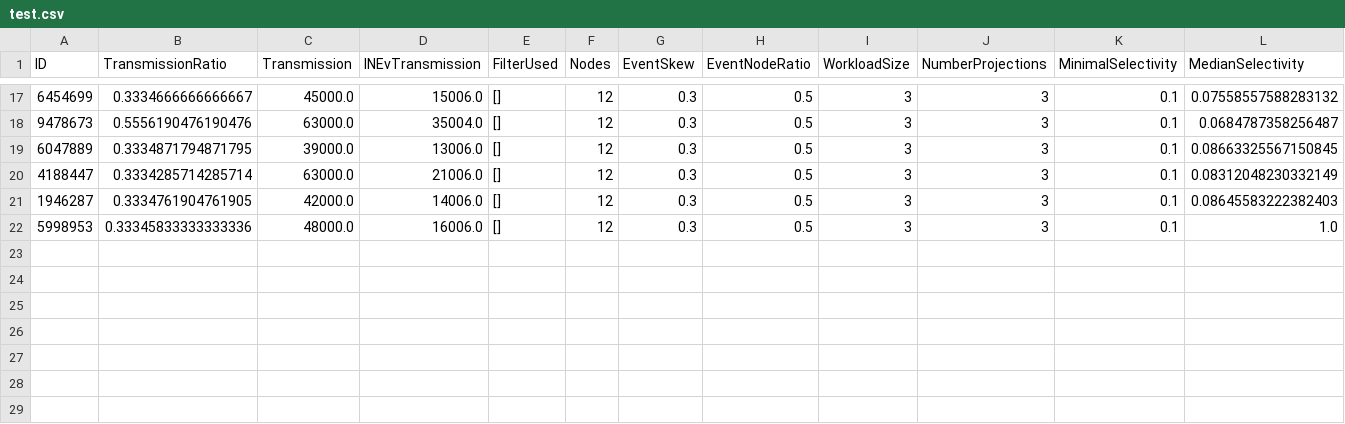
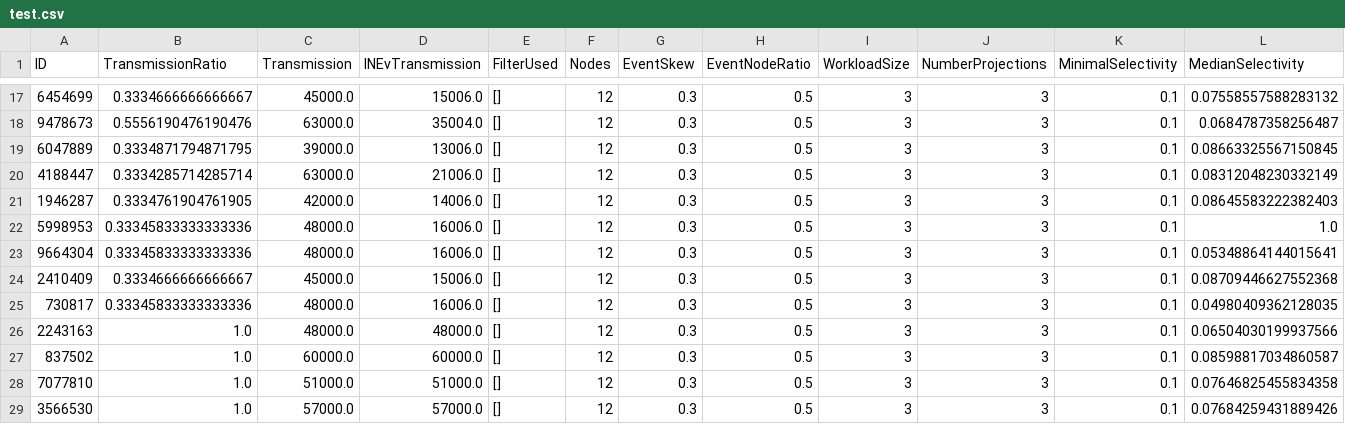
Before and after one commit to glueckf/INES, a CSV file: src/res/test.csv, drawn as a sheet; only a part is shown, gaps mark what is left out; rows hold the shown columns only; the diff names each change by its address in the sheet, - before the commit and + after, or states it on an @@ line.

Commit message:
added computational power to projections

```diff
--- a/src/res/test.csv
+++ b/src/res/test.csv
+row 23: 9664304 | 0.33345833333333336 | 48000.0 | 16006.0 | [] | 12 | 0.3 | 0.5 | 3 | 3 | 0.1 | 0.05348864144015641
+row 24: 2410409 | 0.3334666666666667 | 45000.0 | 15006.0 | [] | 12 | 0.3 | 0.5 | 3 | 3 | 0.1 | 0.08709446627552368
+row 25: 730817 | 0.33345833333333336 | 48000.0 | 16006.0 | [] | 12 | 0.3 | 0.5 | 3 | 3 | 0.1 | 0.04980409362128035
+row 26: 2243163 | 1.0 | 48000.0 | 48000.0 | [] | 12 | 0.3 | 0.5 | 3 | 3 | 0.1 | 0.06504030199937566
+row 27: 837502 | 1.0 | 60000.0 | 60000.0 | [] | 12 | 0.3 | 0.5 | 3 | 3 | 0.1 | 0.08598817034860587
+row 28: 7077810 | 1.0 | 51000.0 | 51000.0 | [] | 12 | 0.3 | 0.5 | 3 | 3 | 0.1 | 0.07646825455834358
+row 29: 3566530 | 1.0 | 57000.0 | 57000.0 | [] | 12 | 0.3 | 0.5 | 3 | 3 | 0.1 | 0.07684259431889426
```
Also changed, not shown: 3 other files.
